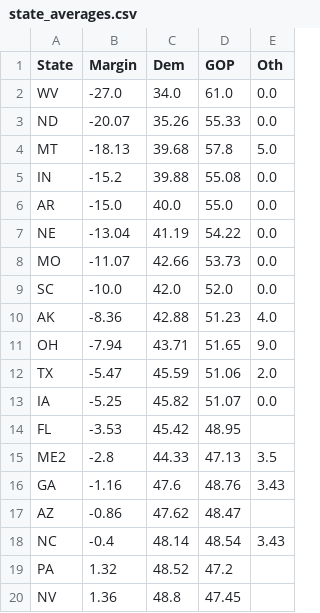
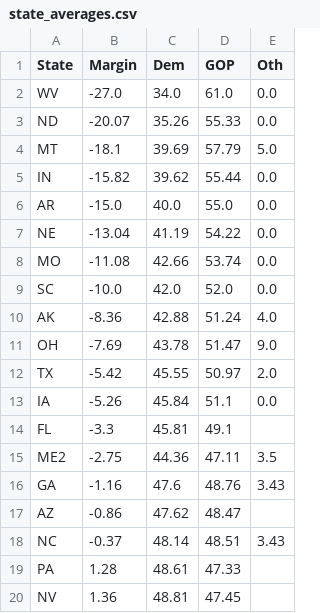
Before and after one commit to djrubio2/polls, a CSV file: state_averages.csv, drawn as a sheet; only a part is shown; the diff covers the shown part only.

```diff
--- a/state_averages.csv
+++ b/state_averages.csv
@@ -3,18 +3,18 @@ WV,-27.0,34.0,61.0,0.0
 ND,-20.07,35.26,55.33,0.0
-MT,-18.13,39.68,57.8,5.0
-IN,-15.2,39.88,55.08,0.0
+MT,-18.1,39.69,57.79,5.0
+IN,-15.82,39.62,55.44,0.0
 AR,-15.0,40.0,55.0,0.0
 NE,-13.04,41.19,54.22,0.0
-MO,-11.07,42.66,53.73,0.0
+MO,-11.08,42.66,53.74,0.0
 SC,-10.0,42.0,52.0,0.0
-AK,-8.36,42.88,51.23,4.0
-OH,-7.94,43.71,51.65,9.0
-TX,-5.47,45.59,51.06,2.0
-IA,-5.25,45.82,51.07,0.0
-FL,-3.53,45.42,48.95,
-ME2,-2.8,44.33,47.13,3.5
+AK,-8.36,42.88,51.24,4.0
+OH,-7.69,43.78,51.47,9.0
+TX,-5.42,45.55,50.97,2.0
+IA,-5.26,45.84,51.1,0.0
+FL,-3.3,45.81,49.1,
+ME2,-2.75,44.36,47.11,3.5
 GA,-1.16,47.6,48.76,3.43
 AZ,-0.86,47.62,48.47,
-NC,-0.4,48.14,48.54,3.43
-PA,1.32,48.52,47.2,
-NV,1.36,48.8,47.45,
+NC,-0.37,48.14,48.51,3.43
+PA,1.28,48.61,47.33,
+NV,1.36,48.81,47.45,
```
Also changed, not shown: 29 edited cells elsewhere in this file, 2024houseprobs.csv, senate_state_probs.csv, 6 other files.
